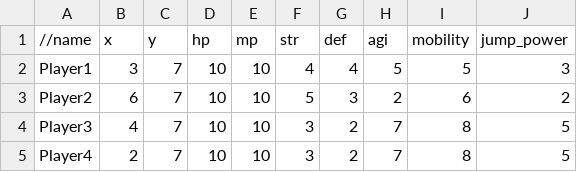
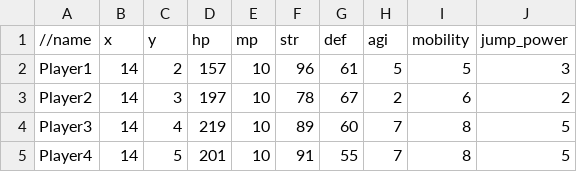
Before and after one commit to Turgure/Simulation_3D, a CSV file: data/stage/stage3/players.csv, drawn as a sheet.

```diff
--- a/data/stage/stage3/players.csv
+++ b/data/stage/stage3/players.csv
@@ -1,5 +1,5 @@
 //name, x, y, hp, mp, str, def, agi, mobility, jump_power
-Player1, 3, 7, 10, 10, 4, 4, 5, 5, 3
-Player2, 6, 7, 10, 10, 5, 3, 2, 6, 2
-Player3, 4, 7, 10, 10, 3, 2, 7, 8, 5
-Player4, 2, 7, 10, 10, 3, 2, 7, 8, 5
+Player1, 14, 2, 157, 10, 96, 61, 5, 5, 3
+Player2, 14, 3, 197, 10, 78, 67, 2, 6, 2
+Player3, 14, 4, 219, 10, 89, 60, 7, 8, 5
+Player4, 14, 5, 201, 10, 91, 55, 7, 8, 5
```
Also changed, not shown: data/stage/stage2/enemies.csv, data/stage/stage3/enemies.csv, 4 other files.
